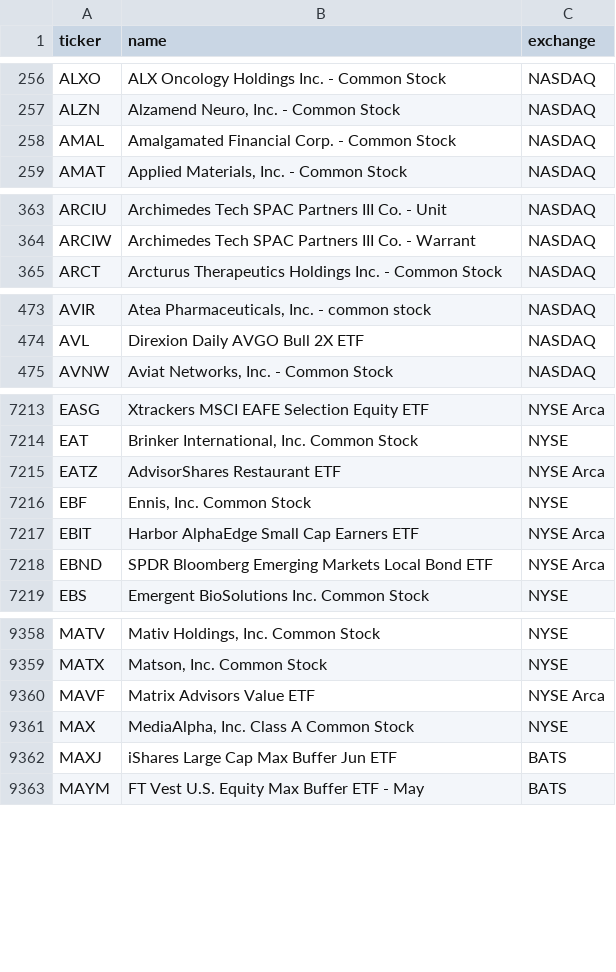
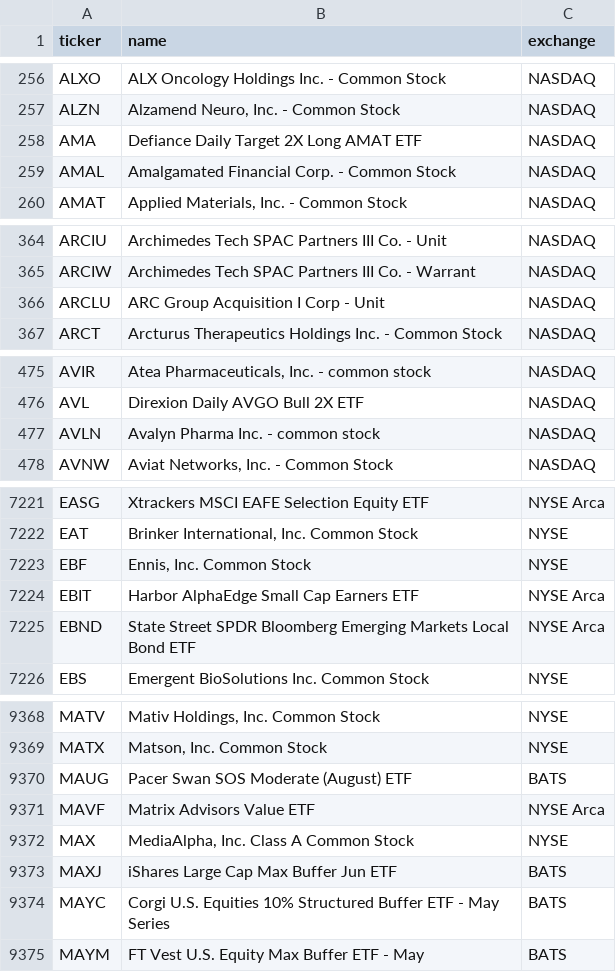
Before and after one commit to suchfest/stocks_screener, a CSV file: inputs/all_us_stocks.csv, drawn as a sheet; only a part is shown, gaps mark what is left out; the diff covers the shown part only.

```diff
--- a/inputs/all_us_stocks.csv
+++ b/inputs/all_us_stocks.csv
@@ -257,2 +257,3 @@ ALXO,ALX Oncology Holdings Inc. - Common Stock,NASDAQ
 ALZN,"Alzamend Neuro, Inc. - Common Stock",NASDAQ
+AMA,Defiance Daily Target 2X Long AMAT ETF,NASDAQ
 AMAL,Amalgamated Financial Corp. - Common Stock,NASDAQ
@@ -364,2 +365,3 @@ ARCIU,Archimedes Tech SPAC Partners III Co. - Unit,NASDAQ
 ARCIW,Archimedes Tech SPAC Partners III Co. - Warrant,NASDAQ
+ARCLU,ARC Group Acquisition I Corp - Unit,NASDAQ
 ARCT,Arcturus Therapeutics Holdings Inc. - Common Stock,NASDAQ
@@ -474,2 +476,3 @@ AVIR,"Atea Pharmaceuticals, Inc. - common stock",NASDAQ
 AVL,Direxion Daily AVGO Bull 2X ETF,NASDAQ
+AVLN,Avalyn Pharma Inc. - common stock,NASDAQ
 AVNW,"Aviat Networks, Inc. - Common Stock",NASDAQ
@@ -7214,6 +7222,5 @@ EASG,Xtrackers MSCI EAFE Selection Equity ETF,NYSE Arca
 EAT,"Brinker International, Inc. Common Stock",NYSE
-EATZ,AdvisorShares Restaurant ETF,NYSE Arca
 EBF,"Ennis, Inc. Common Stock",NYSE
 EBIT,Harbor AlphaEdge Small Cap Earners ETF,NYSE Arca
-EBND,SPDR Bloomberg Emerging Markets Local Bond ETF,NYSE Arca
+EBND,State Street SPDR Bloomberg Emerging Markets Local Bond ETF,NYSE Arca
 EBS,Emergent BioSolutions Inc. Common Stock,NYSE
@@ -9359,2 +9369,3 @@ MATV,"Mativ Holdings, Inc. Common Stock",NYSE
 MATX,"Matson, Inc. Common Stock",NYSE
+MAUG,Pacer Swan SOS Moderate (August) ETF,BATS
 MAVF,Matrix Advisors Value ETF,NYSE Arca
@@ -9362,2 +9373,3 @@ MAX,"MediaAlpha, Inc. Class A Common Stock",NYSE
 MAXJ,iShares Large Cap Max Buffer Jun ETF,BATS
+MAYC,Corgi U.S. Equities 10% Structured Buffer ETF - May Series,BATS
 MAYM,FT Vest U.S. Equity Max Buffer ETF - May,BATS
```
Also changed, not shown: 31 added rows, 16 removed rows and 13 edited cells elsewhere in this file, 11 other files.
